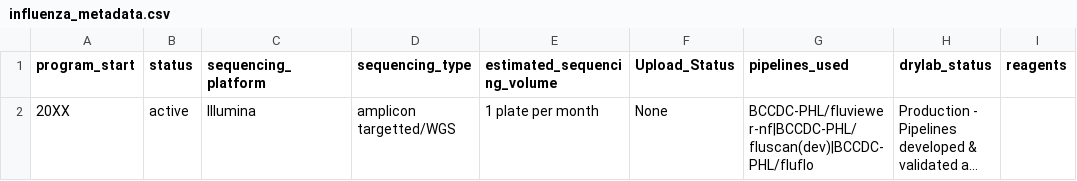
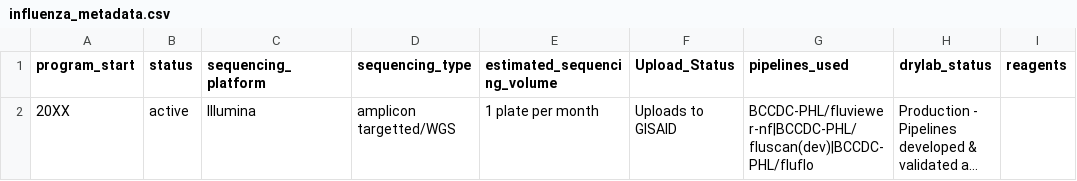
Before and after one commit to BCCDC-PHL/bioinflow, a CSV file: resources/pathogen_metadata/influenza_metadata.csv, drawn as a sheet; long unchanged cells end in …; the diff names each change by its address in the sheet, - before the commit and + after, or states it on an @@ line.

Commit message:
Edit metadata for flu

```diff
--- a/resources/pathogen_metadata/influenza_metadata.csv
+++ b/resources/pathogen_metadata/influenza_metadata.csv
-F2 (Upload_Status): None
+F2 (Upload_Status): Uploads to GISAID
```
